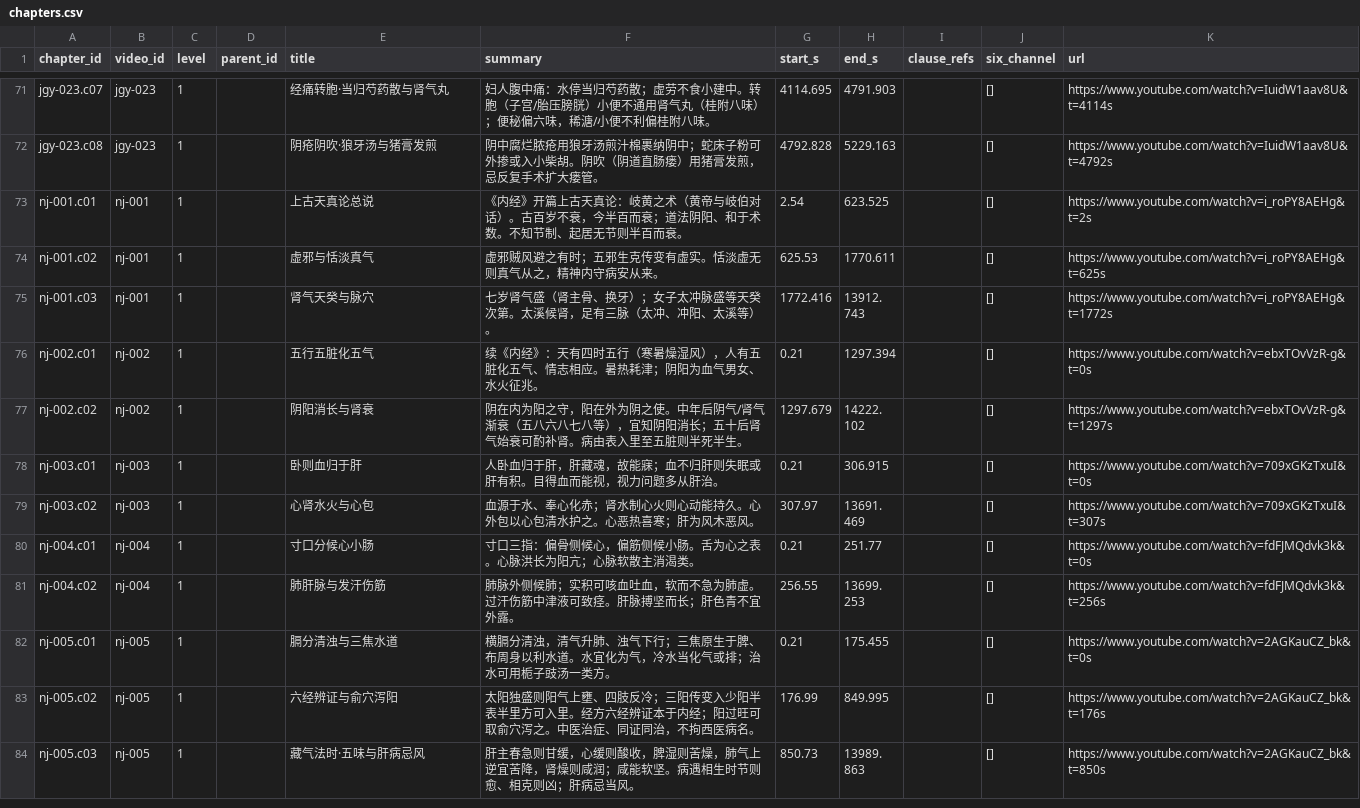
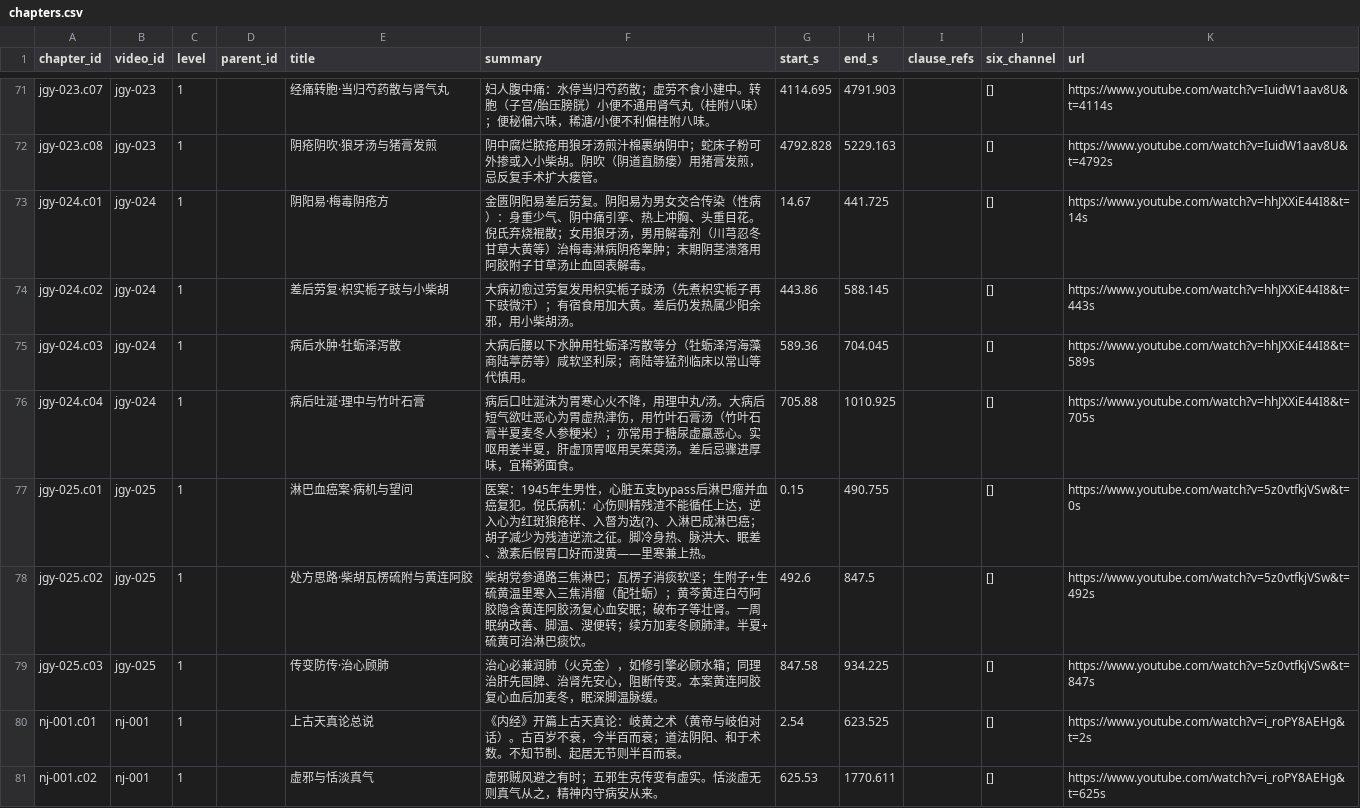
Before and after one commit to China-li-bai/tcm-video-kb, a CSV file: data/knowledge/_index/chapters.csv, drawn as a sheet; only a part is shown, gaps mark what is left out; the shorter side is filled out with more unchanged rows; the diff names each change by its address in the sheet, - before the commit and + after, or states it on an @@ line.

Commit message:
knowledge: jgy-025 医案淋巴瘤与血癌 (3 ch, 8 kp)

```diff
--- a/data/knowledge/_index/chapters.csv
+++ b/data/knowledge/_index/chapters.csv
+row 73: jgy-024.c01 | jgy-024 | 1 |  | 阴阳易·梅毒阴疮方 | 金匮阴阳易差后劳复。阴阳易为男女交合传染（性病）：身重少气、阴中痛引挛、热上冲胸、头重目花。倪氏弃烧裩散；女用狼牙汤，男用解毒剂（川芎忍冬甘草大黄等）治梅毒淋病阴疮睾肿；末期阴茎溃落用阿胶附子甘草汤止血固表解毒。 | 14.67 | 441.725 |  | [] | https://www.youtube.com/watch?v=hhJXXiE44I8&t=14s
+row 74: jgy-024.c02 | jgy-024 | 1 |  | 差后劳复·枳实栀子豉与小柴胡 | 大病初愈过劳复发用枳实栀子豉汤（先煮枳实栀子再下豉微汗）；有宿食用加大黄。差后仍发热属少阳余邪，用小柴胡汤。 | 443.86 | 588.145 |  | [] | https://www.youtube.com/watch?v=hhJXXiE44I8&t=443s
+row 75: jgy-024.c03 | jgy-024 | 1 |  | 病后水肿·牡蛎泽泻散 | 大病后腰以下水肿用牡蛎泽泻散等分（牡蛎泽泻海藻商陆葶苈等）咸软坚利尿；商陆等猛剂临床以常山等代慎用。 | 589.36 | 704.045 |  | [] | https://www.youtube.com/watch?v=hhJXXiE44I8&t=589s
+row 76: jgy-024.c04 | jgy-024 | 1 |  | 病后吐涎·理中与竹叶石膏 | 病后口吐涎沫为胃寒心火不降，用理中丸/汤。大病后短气欲吐恶心为胃虚热津伤，用竹叶石膏汤（竹叶石膏半夏麦冬人参粳米）；亦常用于糖尿虚羸恶心。实呕用姜半夏，肝虚顶胃呕用吴茱萸汤。差后忌骤进厚味，宜稀粥面食。 | 705.88 | 1010.925 |  | [] | https://www.youtube.com/watch?v=hhJXXiE44I8&t=705s
+row 77: jgy-025.c01 | jgy-025 | 1 |  | 淋巴血癌案·病机与望问 | 医案：1945年生男性，心脏五支bypass后淋巴瘤并血癌复犯。倪氏病机：心伤则精残渣不能循任上达，逆入心为红斑狼疮样、入督为选(?)、入淋巴成淋巴癌；胡子减少为残渣逆流之征。脚冷身热、脉洪大、眠差、激素后假胃口好而溲黄——里寒兼上热。 | 0.15 | 490.755 |  | [] | https://www.youtube.com/watch?v=5z0vtfkjVSw&t=0s
+row 78: jgy-025.c02 | jgy-025 | 1 |  | 处方思路·柴胡瓦楞硫附与黄连阿胶 | 柴胡党参通路三焦淋巴；瓦楞子消痰软坚；生附子+生硫黄温里寒入三焦消瘤（配牡蛎）；黄芩黄连白芍阿胶隐含黄连阿胶汤复心血安眠；破布子等壮肾。一周眠纳改善、脚温、溲便转；续方加麦冬顾肺津。半夏+硫黄可治淋巴痰饮。 | 492.6 | 847.5 |  | [] | https://www.youtube.com/watch?v=5z0vtfkjVSw&t=492s
+row 79: jgy-025.c03 | jgy-025 | 1 |  | 传变防传·治心顾肺 | 治心必兼润肺（火克金），如修引擎必顾水箱；同理治肝先固脾、治肾先安心，阻断传变。本案黄连阿胶复心血后加麦冬，眠深脚温脉缓。 | 847.58 | 934.225 |  | [] | https://www.youtube.com/watch?v=5z0vtfkjVSw&t=847s
```
Also changed, not shown: data/knowledge/_index/entities.csv, 8 other files.
